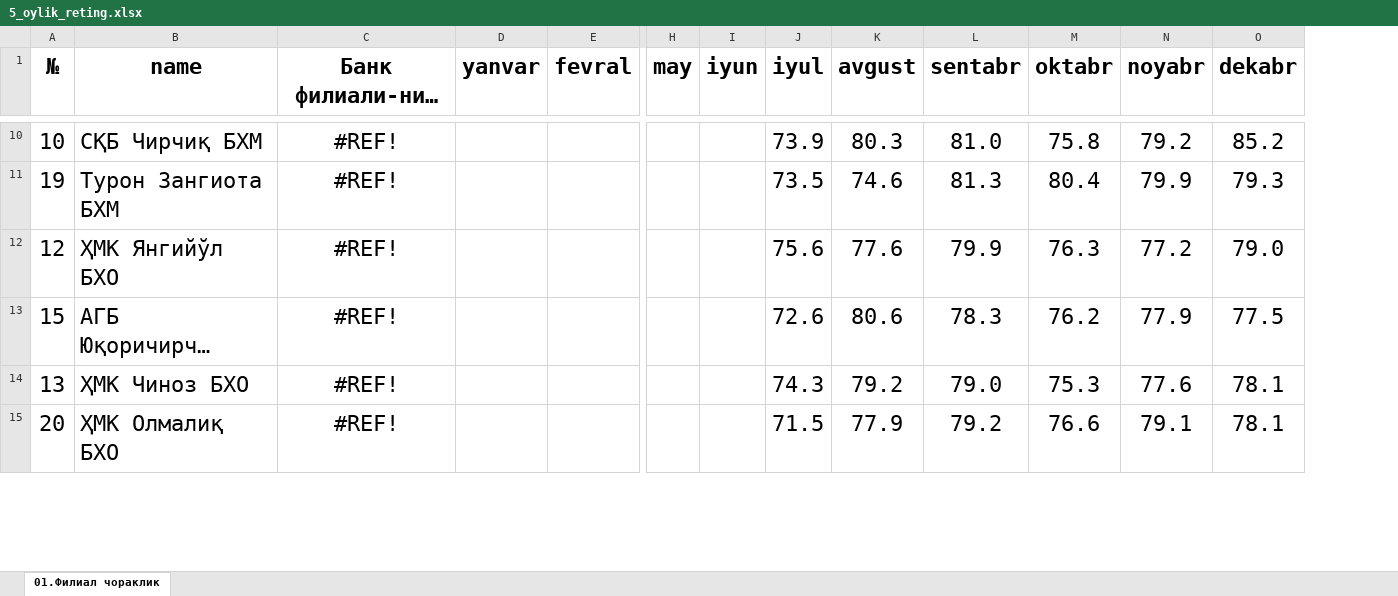
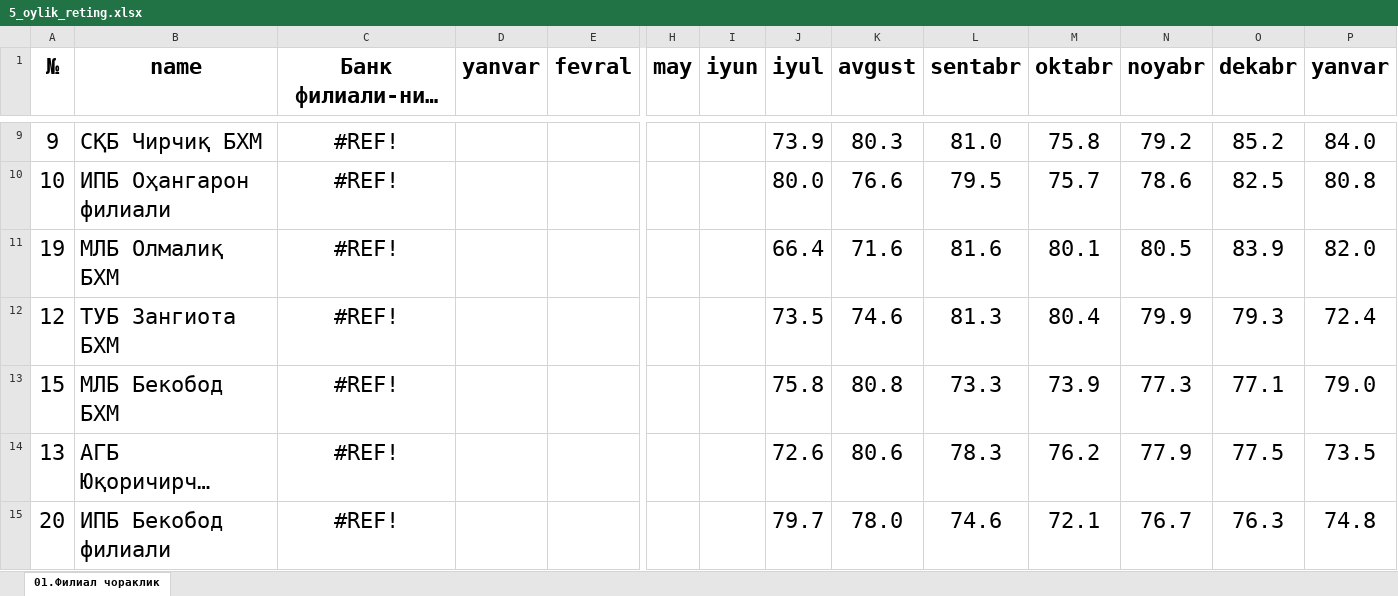
Before and after one commit to Abdulloh0109/replit, an Excel workbook: client/src/assets/5_oylik_reting.xlsx, sheet 01.Филиал чораклик, drawn as a sheet; only a part is shown, gaps mark what is left out; long unchanged cells end in …; values as stored, in another font and other column widths than the file's, no borders; conditional formats not drawn; removed rows and columns are numbered as before the commit, all else as after; rows hold the shown columns only; the diff covers the shown part only; the diff names each change by its address in the sheet, - before the commit and + after, or states it on an @@ line.

```diff
--- a/client/src/assets/5_oylik_reting.xlsx (sheet 01.Филиал чораклик)
+++ b/client/src/assets/5_oylik_reting.xlsx (sheet 01.Филиал чораклик)
+column P (yanvar), row 9: 84.0; rows 11-12: 82.0 | 72.4; rows 14-15: 73.5 | 74.8
-A9 (№): 10
+A9 (№): 9
+row 10: 10 | ИПБ Оҳангарон филиали | #REF! |  |  |  |  | 80.0 | 76.6 | 79.5 | 75.7 | 78.6 | 82.5 | 80.8
-B11 (name): Турон Зангиота БХМ
+B11 (name): МЛБ Олмалиқ БХМ
-J11 (iyul): 73.5
+J11 (iyul): 66.4
-K11 (avgust): 74.6
+K11 (avgust): 71.6
-L11 (sentabr): 81.3
+L11 (sentabr): 81.6
-M11 (oktabr): 80.4
+M11 (oktabr): 80.1
-N11 (noyabr): 79.9
+N11 (noyabr): 80.5
-O11 (dekabr): 79.3
+O11 (dekabr): 83.9
-B12 (name): ҲМК Янгийўл БХО
+B12 (name): ТУБ Зангиота БХМ
-J12 (iyul): 75.6
+J12 (iyul): 73.5
-K12 (avgust): 77.6
+K12 (avgust): 74.6
-L12 (sentabr): 79.9
+L12 (sentabr): 81.3
-M12 (oktabr): 76.3
+M12 (oktabr): 80.4
-N12 (noyabr): 77.2
+N12 (noyabr): 79.9
-O12 (dekabr): 79.0
+O12 (dekabr): 79.3
+row 13: 15 | МЛБ Бекобод БХМ | #REF! |  |  |  |  | 75.8 | 80.8 | 73.3 | 73.9 | 77.3 | 77.1 | 79.0
-A14 (№): 15
+A14 (№): 13
-row 14: 13 | ҲМК Чиноз БХО | #REF! |  |  |  |  | 74.3 | 79.2 | 79.0 | 75.3 | 77.6 | 78.1
-B15 (name): ҲМК Олмалиқ БХО
+B15 (name): ИПБ Бекобод филиали
-J15 (iyul): 71.5
+J15 (iyul): 79.7
-K15 (avgust): 77.9
+K15 (avgust): 78.0
-L15 (sentabr): 79.2
+L15 (sentabr): 74.6
-M15 (oktabr): 76.6
+M15 (oktabr): 72.1
-N15 (noyabr): 79.1
+N15 (noyabr): 76.7
-O15 (dekabr): 78.1
+O15 (dekabr): 76.3
```
Also changed, not shown: 7 added rows, 8 removed rows and 382 edited cells elsewhere in this sheet, formulas that keep their value, 8 other files.
